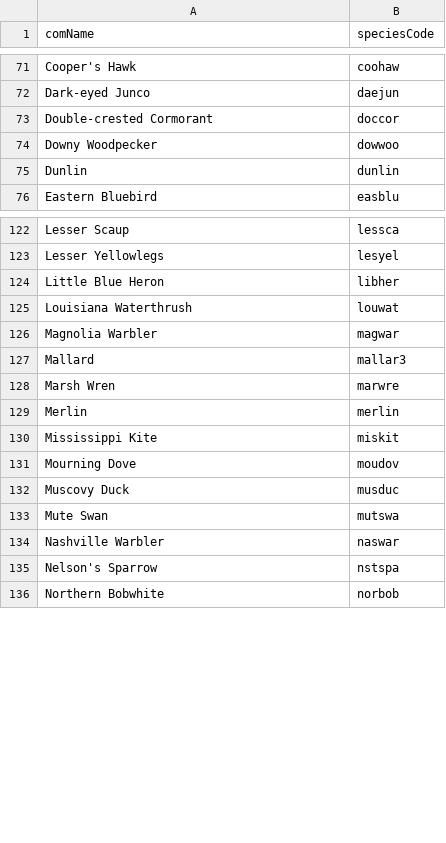
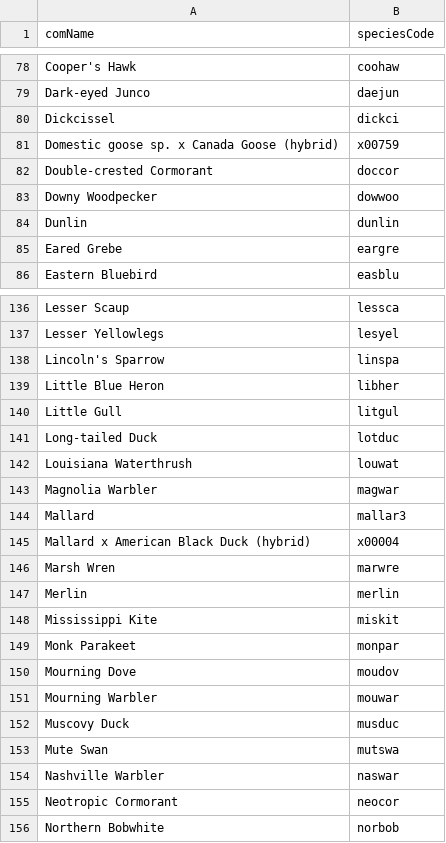
Before and after one commit to jackwardphillips/birdoftheday, a CSV file: data/nearby_list.csv, drawn as a sheet; only a part is shown, gaps mark what is left out; the diff covers the shown part only.

```diff
--- a/data/nearby_list.csv
+++ b/data/nearby_list.csv
@@ -72,2 +79,4 @@ Cooper's Hawk,coohaw
 Dark-eyed Junco,daejun
+Dickcissel,dickci
+Domestic goose sp. x Canada Goose (hybrid),x00759
 Double-crested Cormorant,doccor
@@ -75,2 +84,3 @@ Downy Woodpecker,dowwoo
 Dunlin,dunlin
+Eared Grebe,eargre
 Eastern Bluebird,easblu
@@ -123,3 +137,6 @@ Lesser Scaup,lessca
 Lesser Yellowlegs,lesyel
+Lincoln's Sparrow,linspa
 Little Blue Heron,libher
+Little Gull,litgul
+Long-tailed Duck,lotduc
 Louisiana Waterthrush,louwat
@@ -127,2 +144,3 @@ Magnolia Warbler,magwar
 Mallard,mallar3
+Mallard x American Black Duck (hybrid),x00004
 Marsh Wren,marwre
@@ -130,3 +148,5 @@ Merlin,merlin
 Mississippi Kite,miskit
+Monk Parakeet,monpar
 Mourning Dove,moudov
+Mourning Warbler,mouwar
 Muscovy Duck,musduc
@@ -134,3 +154,3 @@ Mute Swan,mutswa
 Nashville Warbler,naswar
-Nelson's Sparrow,nstspa
+Neotropic Cormorant,neocor
 Northern Bobwhite,norbob
```
Also changed, not shown: 41 added rows and 19 removed rows elsewhere in this file, data/botd.csv, data/common_observations.csv, 5 other files.
